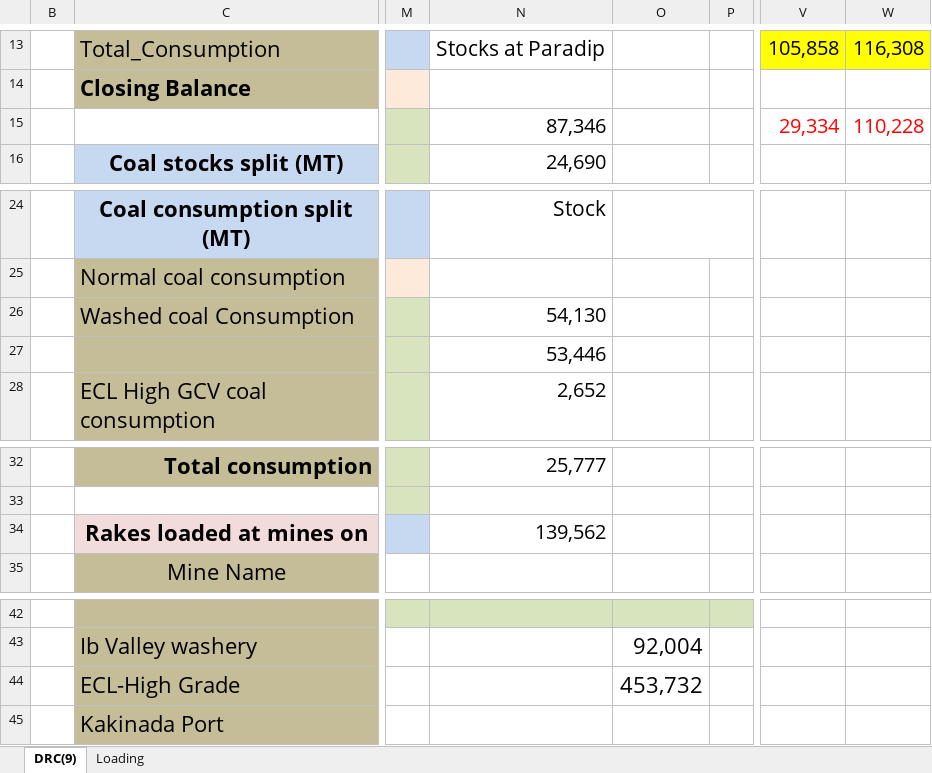
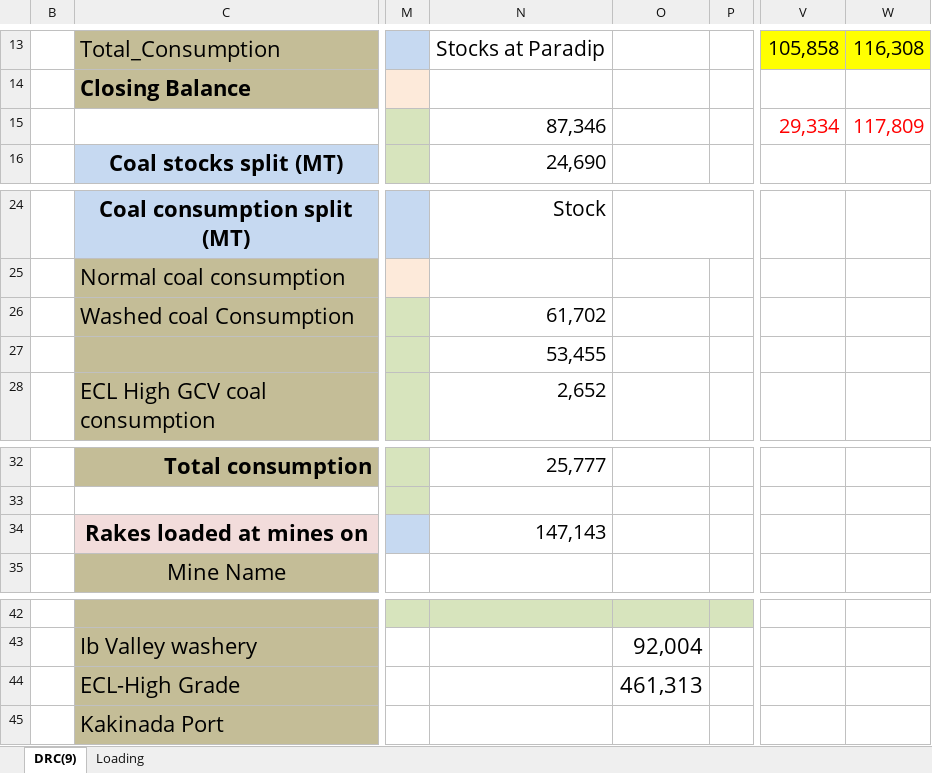
Before and after one commit to sravankumarlingam94-gif/coal-report, an Excel workbook: reports/2026-09-15.xlsx, sheet DRC(9), drawn as a sheet; only a part is shown, gaps mark what is left out; values as stored, in another font and other column widths than the file's, no borders; conditional formats not drawn; the diff names each change by its address in the sheet, - before the commit and + after, or states it on an @@ line.

Commit message:
Coal report 15.09.2026 (update 2)

```diff
--- a/reports/2026-09-15.xlsx (sheet DRC(9))
+++ b/reports/2026-09-15.xlsx (sheet DRC(9))
-W15: 110,228
+W15: 117,809
-N26: 54,130
+N26: 61,702
-N27: 53,446
+N27: 53,455
-N34: 139,562
+N34: 147,143
-O44: 453,732
+O44: 461,313
```
